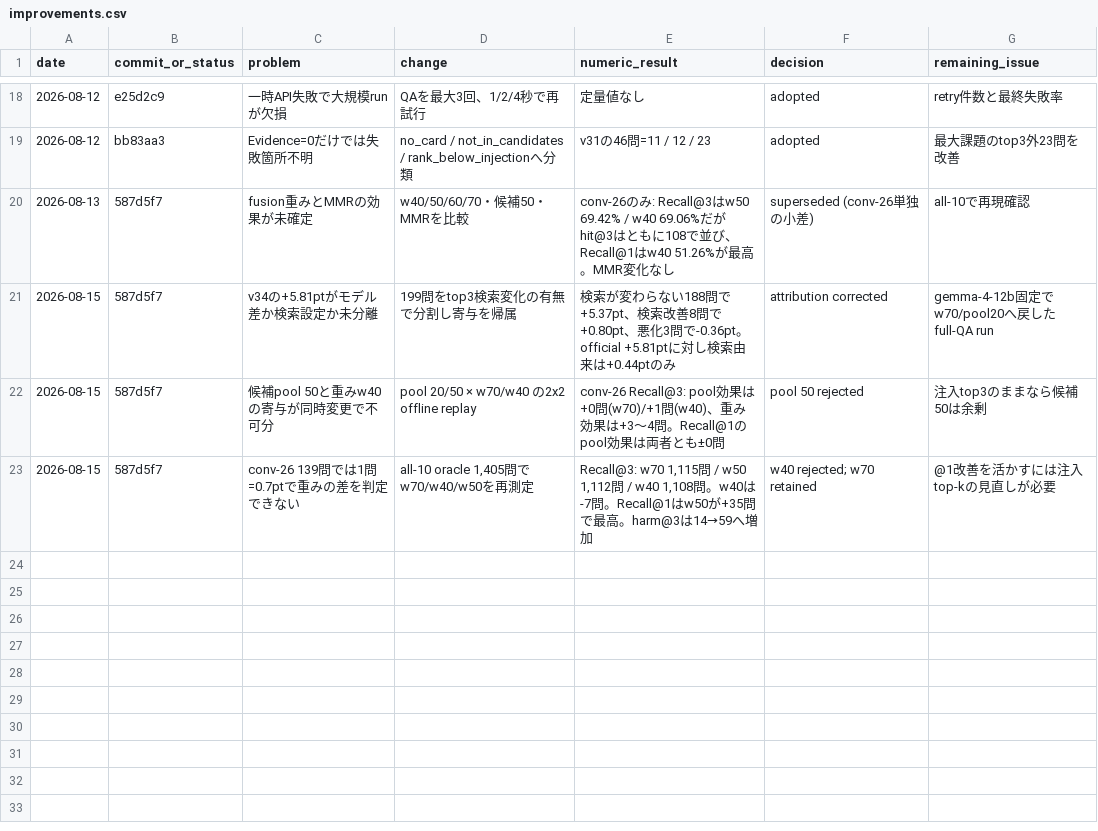
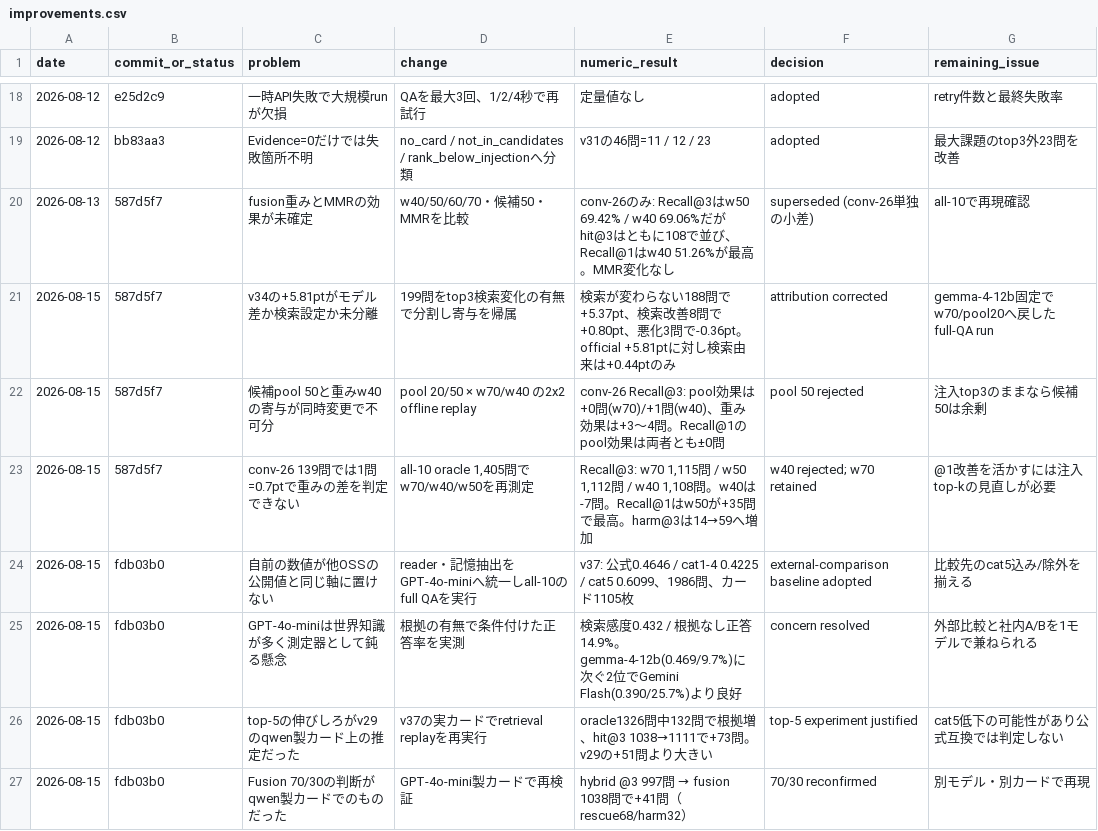
Before and after one commit to unagisann/Butly, a CSV file: docs/history/rag_evaluation_data/improvements.csv, drawn as a sheet; only a part is shown, gaps mark what is left out.

```diff
--- a/docs/history/rag_evaluation_data/improvements.csv
+++ b/docs/history/rag_evaluation_data/improvements.csv
@@ -23 +23,5 @@ date,commit_or_status,problem,change,numeric_result,decision,remaining_issue
 2026-08-15,587d5f7,"conv-26 139問では1問=0.7ptで重みの差を判定できない","all-10 oracle 1,405問でw70/w40/w50を再測定","Recall@3: w70 1,115問 / w50 1,112問 / w40 1,108問。w40は-7問。Recall@1はw50が+35問で最高。harm@3は14→59へ増加","w40 rejected; w70 retained","@1改善を活かすには注入top-kの見直しが必要"
+2026-08-15,fdb03b0,"自前の数値が他OSSの公開値と同じ軸に置けない","reader・記憶抽出をGPT-4o-miniへ統一しall-10のfull QAを実行","v37: 公式0.4646 / cat1-4 0.4225 / cat5 0.6099、1986問、カード1105枚","external-comparison baseline adopted","比較先のcat5込み/除外を揃える"
+2026-08-15,fdb03b0,"GPT-4o-miniは世界知識が多く測定器として鈍る懸念","根拠の有無で条件付けた正答率を実測","検索感度0.432 / 根拠なし正答14.9%。gemma-4-12b(0.469/9.7%)に次ぐ2位でGemini Flash(0.390/25.7%)より良好","concern resolved","外部比較と社内A/Bを1モデルで兼ねられる"
+2026-08-15,fdb03b0,"top-5の伸びしろがv29のqwen製カード上の推定だった","v37の実カードでretrieval replayを再実行","oracle1326問中132問で根拠増、hit@3 1038→1111で+73問。v29の+51問より大きい","top-5 experiment justified","cat5低下の可能性があり公式互換では判定しない"
+2026-08-15,fdb03b0,"Fusion 70/30の判断がqwen製カードでのものだった","GPT-4o-mini製カードで再検証","hybrid @3 997問 → fusion 1038問で+41問（rescue68/harm32）","70/30 reconfirmed","別モデル・別カードで再現"
```
Also changed, not shown: docs/history/rag_evaluation_data/locomo_runs.csv, docs/history/rag_evaluation_data/retrieval_comparisons.csv, 1 other file.
